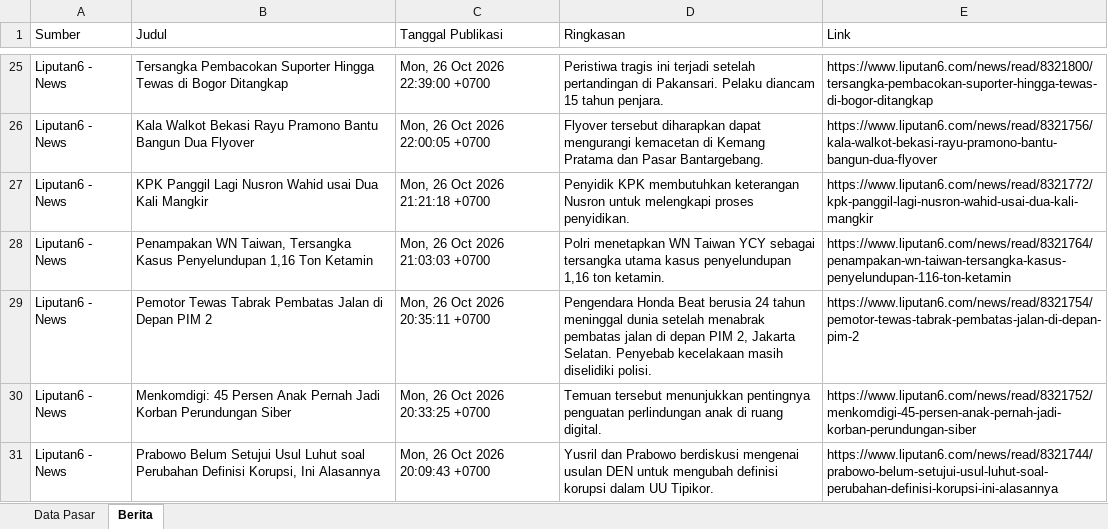
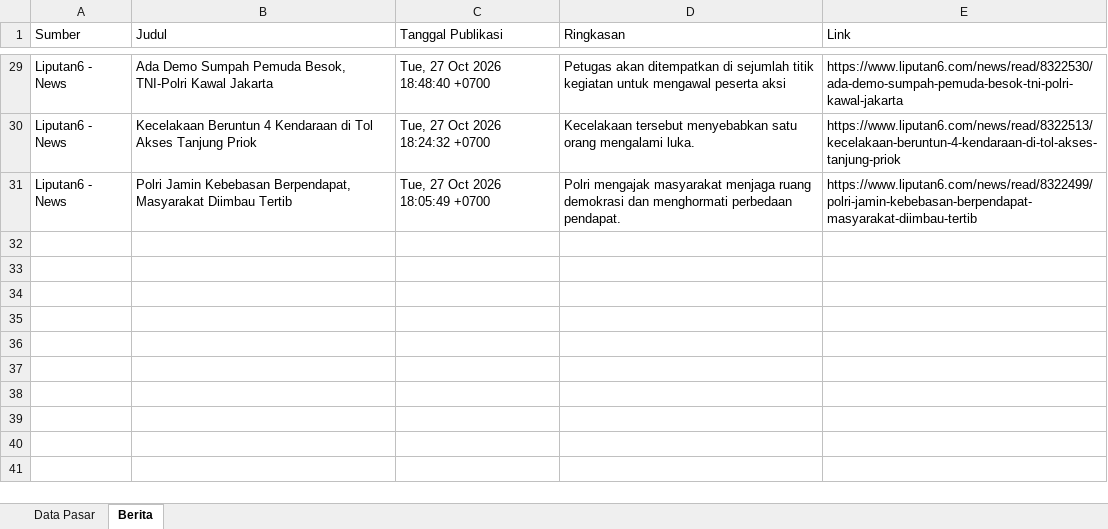
Before and after one commit to misabdussalam/market-news-tracker, an Excel workbook: data/market_news_latest.xlsx, sheet Berita, drawn as a sheet; only a part is shown, gaps mark what is left out; values as stored, in another font and other column widths than the file's, no borders; removed rows and columns are numbered as before the commit, all else as after; the diff covers the shown part only; the diff names each change by its address in the sheet, - before the commit and + after, or states it on an @@ line.

```diff
--- a/data/market_news_latest.xlsx (sheet Berita)
+++ b/data/market_news_latest.xlsx (sheet Berita)
-B29 (Judul): Tersangka Pembacokan Suporter Hingga Tewas di Bogor Ditangkap
+B29 (Judul): Ada Demo Sumpah Pemuda Besok, TNI-Polri Kawal Jakarta
-C29 (Tanggal Publikasi): Mon, 26 Oct 2026 22:39:00 +0700
+C29 (Tanggal Publikasi): Tue, 27 Oct 2026 18:48:40 +0700
-D29 (Ringkasan): Peristiwa tragis ini terjadi setelah pertandingan di Pakansari. Pelaku diancam 15 tahun penjara.
+D29 (Ringkasan): Petugas akan ditempatkan di sejumlah titik kegiatan untuk mengawal peserta aksi
-E29 (Link): https://www.liputan6.com/news/read/8321800/tersangka-pembacokan-suporter-hingga-tewas-di-bogor-ditangkap
+E29 (Link): https://www.liputan6.com/news/read/8322530/ada-demo-sumpah-pemuda-besok-tni-polri-kawal-jakarta
-row 26: Liputan6 - News | Kala Walkot Bekasi Rayu Pramono Bantu Bangun Dua Flyover | Mon, 26 Oct 2026 22:00:05 +0700 | Flyover tersebut diharapkan dapat mengurangi kemacetan di Kemang Pratama dan Pasar Bantargebang. | https://www.liputan6.com/news/read/8321756/kala-walkot-bekasi-rayu-pramono-bantu-bangun-dua-flyover
-row 27: Liputan6 - News | KPK Panggil Lagi Nusron Wahid usai Dua Kali Mangkir | Mon, 26 Oct 2026 21:21:18 +0700 | Penyidik KPK membutuhkan keterangan Nusron untuk melengkapi proses penyidikan. | https://www.liputan6.com/news/read/8321772/kpk-panggil-lagi-nusron-wahid-usai-dua-kali-mangkir
-B30 (Judul): Penampakan WN Taiwan, Tersangka Kasus Penyelundupan 1,16 Ton Ketamin
+B30 (Judul): Kecelakaan Beruntun 4 Kendaraan di Tol Akses Tanjung Priok
-C30 (Tanggal Publikasi): Mon, 26 Oct 2026 21:03:03 +0700
+C30 (Tanggal Publikasi): Tue, 27 Oct 2026 18:24:32 +0700
-D30 (Ringkasan): Polri menetapkan WN Taiwan YCY sebagai tersangka utama kasus penyelundupan 1,16 ton ketamin.
+D30 (Ringkasan): Kecelakaan tersebut menyebabkan satu orang mengalami luka.
-E30 (Link): https://www.liputan6.com/news/read/8321764/penampakan-wn-taiwan-tersangka-kasus-penyelundupan-116-ton-ketamin
+E30 (Link): https://www.liputan6.com/news/read/8322513/kecelakaan-beruntun-4-kendaraan-di-tol-akses-tanjung-priok
-B31 (Judul): Pemotor Tewas Tabrak Pembatas Jalan di Depan PIM 2
+B31 (Judul): Polri Jamin Kebebasan Berpendapat, Masyarakat Diimbau Tertib
-C31 (Tanggal Publikasi): Mon, 26 Oct 2026 20:35:11 +0700
+C31 (Tanggal Publikasi): Tue, 27 Oct 2026 18:05:49 +0700
-D31 (Ringkasan): Pengendara Honda Beat berusia 24 tahun meninggal dunia setelah menabrak pembatas jalan di depan PIM 2, Jakarta Selatan. Penyebab kecelakaan masih diselidiki polisi.
+D31 (Ringkasan): Polri mengajak masyarakat menjaga ruang demokrasi dan menghormati perbedaan pendapat.
-E31 (Link): https://www.liputan6.com/news/read/8321754/pemotor-tewas-tabrak-pembatas-jalan-di-depan-pim-2
+E31 (Link): https://www.liputan6.com/news/read/8322499/polri-jamin-kebebasan-berpendapat-masyarakat-diimbau-tertib
-row 30: Liputan6 - News | Menkomdigi: 45 Persen Anak Pernah Jadi Korban Perundungan Siber | Mon, 26 Oct 2026 20:33:25 +0700 | Temuan tersebut menunjukkan pentingnya penguatan perlindungan anak di ruang digital. | https://www.liputan6.com/news/read/8321752/menkomdigi-45-persen-anak-pernah-jadi-korban-perundungan-siber
-row 31: Liputan6 - News | Prabowo Belum Setujui Usul Luhut soal Perubahan Definisi Korupsi, Ini Alasannya | Mon, 26 Oct 2026 20:09:43 +0700 | Yusril dan Prabowo berdiskusi mengenai usulan DEN untuk mengubah definisi korupsi dalam UU Tipikor. | https://www.liputan6.com/news/read/8321744/prabowo-belum-setujui-usul-luhut-soal-perubahan-definisi-korupsi-ini-alasannya
```
Also changed, not shown: 8 added rows, 4 removed rows and 76 edited cells elsewhere in this sheet, sheet Data Pasar, 3 other files.
